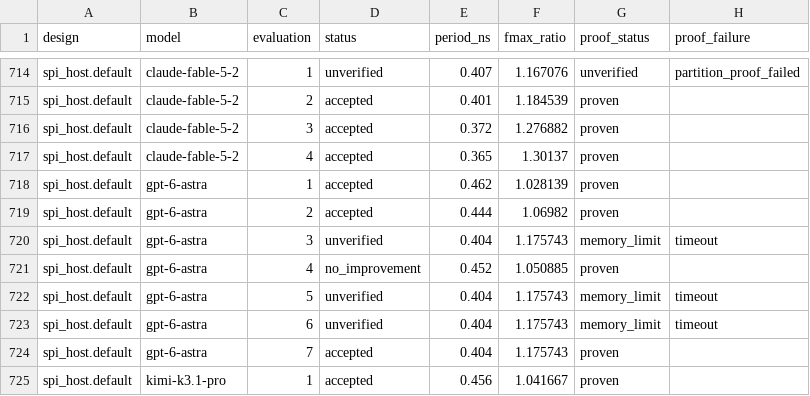
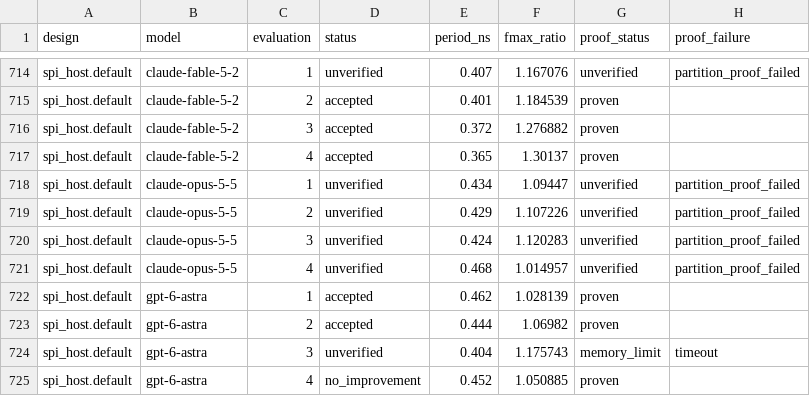
Before and after one commit to partcleda/rtl-fmax-agent-benchmark, a CSV file: results/evaluations.csv, drawn as a sheet; only a part is shown, gaps mark what is left out; the shorter side is filled out with more unchanged rows.

```diff
--- a/results/evaluations.csv
+++ b/results/evaluations.csv
@@ -717,2 +717,6 @@ spi_host.default,claude-fable-5-2,3,accepted,0.372,1.276882,proven,
 spi_host.default,claude-fable-5-2,4,accepted,0.365,1.30137,proven,
+spi_host.default,claude-opus-5-5,1,unverified,0.434,1.09447,unverified,partition_proof_failed
+spi_host.default,claude-opus-5-5,2,unverified,0.429,1.107226,unverified,partition_proof_failed
+spi_host.default,claude-opus-5-5,3,unverified,0.424,1.120283,unverified,partition_proof_failed
+spi_host.default,claude-opus-5-5,4,unverified,0.468,1.014957,unverified,partition_proof_failed
 spi_host.default,gpt-6-astra,1,accepted,0.462,1.028139,proven,
```
Also changed, not shown: results/sessions.csv, 7 other files.
